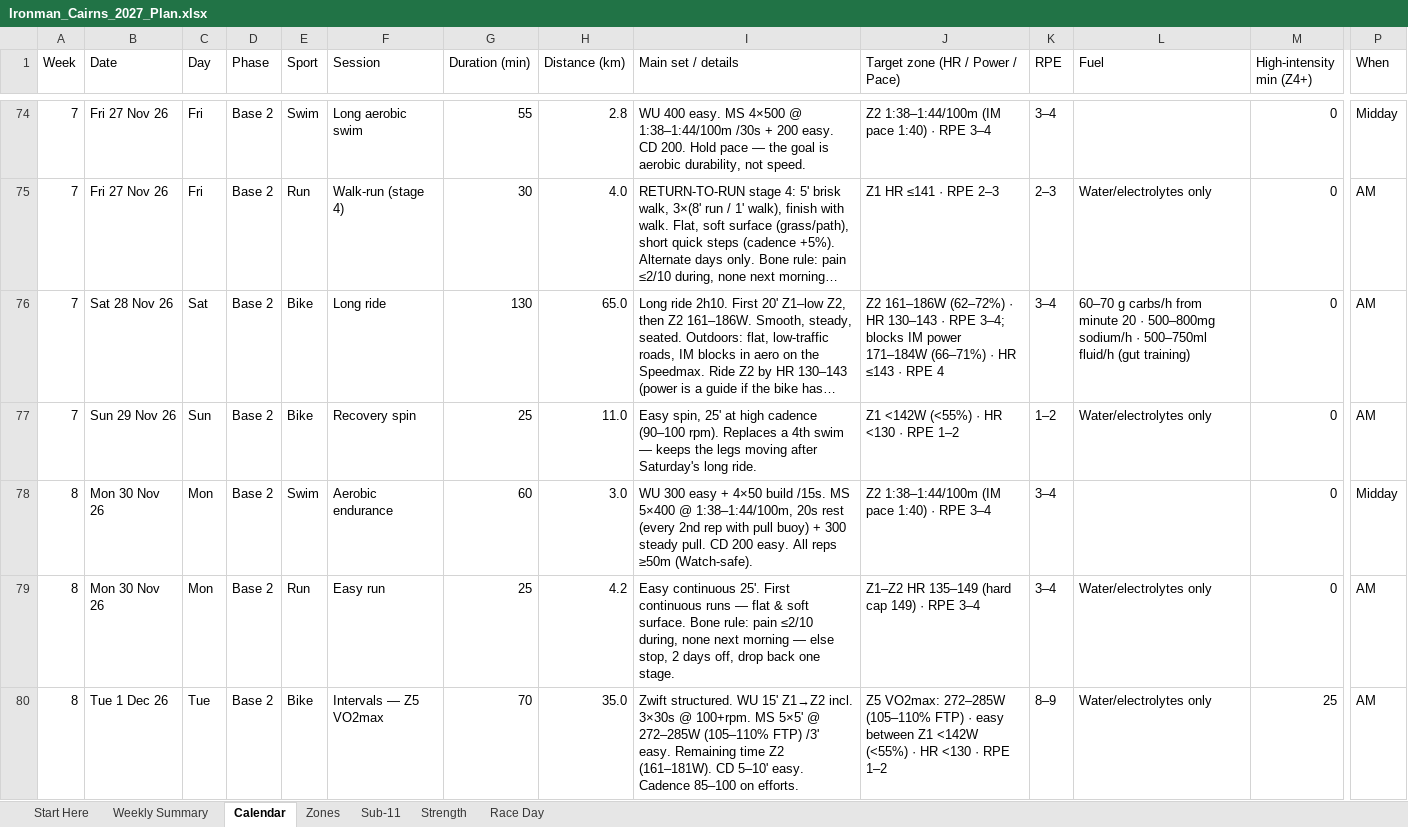
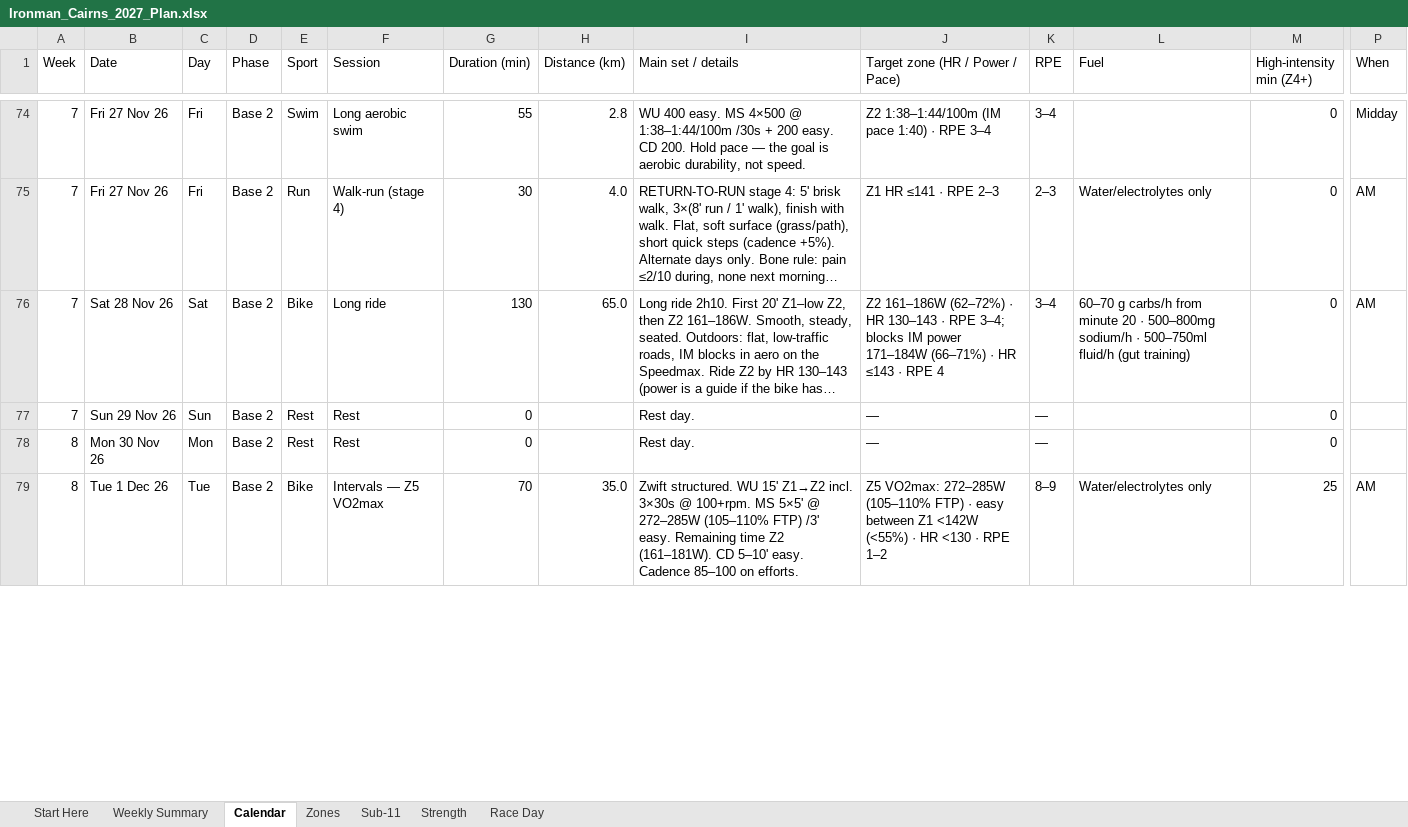
Before and after one commit to amizuno92/ironman-cairns-2027, an Excel workbook: plan/Ironman_Cairns_2027_Plan.xlsx, sheet Calendar, drawn as a sheet; only a part is shown, gaps mark what is left out; long unchanged cells end in …; values as stored, in another font and other column widths than the file's, no cell formats; conditional formats not drawn; removed rows and columns are numbered as before the commit, all else as after; rows hold the shown columns only; the diff covers the shown part only; the diff names each change by its address in the sheet, - before the commit and + after, or states it on an @@ line.

```diff
--- a/plan/Ironman_Cairns_2027_Plan.xlsx (sheet Calendar)
+++ b/plan/Ironman_Cairns_2027_Plan.xlsx (sheet Calendar)
-E77 (Sport): Bike
+E77 (Sport): Rest
-F77 (Session): Recovery spin
+F77 (Session): Rest
-G77 (Duration (min)): 25
+G77 (Duration (min)): 0
-H77 (Distance (km)): 11.0
+H77 (Distance (km)): (empty)
-I77 (Main set / details): Easy spin, 25' at high cadence (90–100 rpm). Replaces a 4th swim — keeps the legs moving after Saturday's long ride.
+I77 (Main set / details): Rest day.
-J77 (Target zone (HR / Power / Pace)): Z1 <142W (<55%) · HR <130 · RPE 1–2
+J77 (Target zone (HR / Power / Pace)): —
-K77 (RPE): 1–2
+K77 (RPE): —
-L77 (Fuel): Water/electrolytes only
+L77 (Fuel): (empty)
-P77 (When): AM
+P77 (When): (empty)
-E78 (Sport): Swim
+E78 (Sport): Rest
-F78 (Session): Aerobic endurance
+F78 (Session): Rest
-G78 (Duration (min)): 60
+G78 (Duration (min)): 0
-H78 (Distance (km)): 3.0
+H78 (Distance (km)): (empty)
-I78 (Main set / details): WU 300 easy + 4×50 build /15s. MS 5×400 @ 1:38–1:44/100m, 20s rest (every 2nd rep with pull buoy) + 300 steady pull. CD 200 easy. All reps ≥50m (Watch-safe).
+I78 (Main set / details): Rest day.
-J78 (Target zone (HR / Power / Pace)): Z2 1:38–1:44/100m (IM pace 1:40) · RPE 3–4
+J78 (Target zone (HR / Power / Pace)): —
-K78 (RPE): 3–4
+K78 (RPE): —
-P78 (When): Midday
+P78 (When): (empty)
-row 79: 8 | Mon 30 Nov 26 | Mon | Base 2 | Run | Easy run | 25 | 4.2 | Easy continuous 25'. First continuous runs — flat & soft surface. Bone rule: pain ≤2/10 during, none next morning — else stop, 2 days off, drop back one stage. | Z1–Z2 HR 135–149 (hard cap 149) · RPE 3–4 | 3–4 | Water/electrolytes only | 0 | AM
```
Also changed, not shown: 20 added rows, 21 removed rows and 325 edited cells elsewhere in this sheet, sheet Weekly Summary, cell formats, 2 other files.
